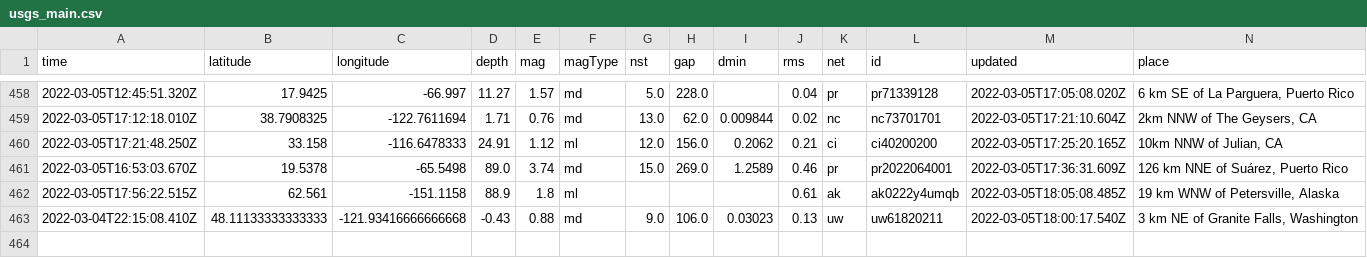
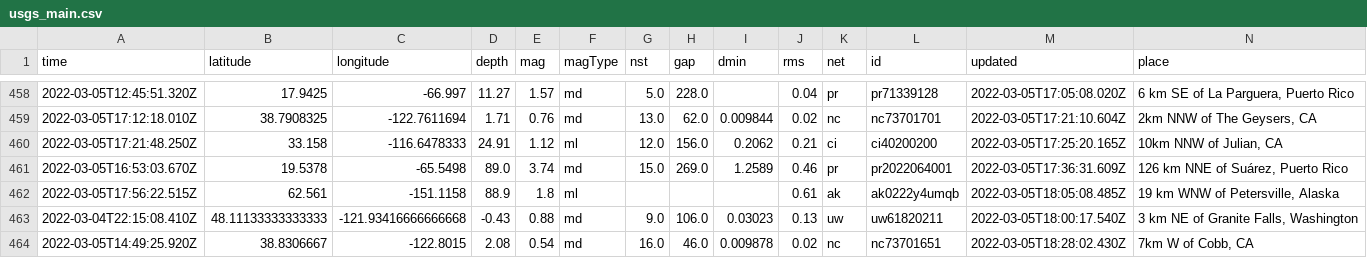
Before and after one commit to johnstont05/nicar22-github-actions, a CSV file: usgs_main.csv, drawn as a sheet; only a part is shown, gaps mark what is left out; rows hold the shown columns only; the diff names each change by its address in the sheet, - before the commit and + after, or states it on an @@ line.

```diff
--- a/usgs_main.csv
+++ b/usgs_main.csv
+row 464: 2022-03-05T14:49:25.920Z | 38.8306667 | -122.8015 | 2.08 | 0.54 | md | 16.0 | 46.0 | 0.009878 | 0.02 | nc | nc73701651 | 2022-03-05T18:28:02.430Z | 7km W of Cobb, CA
```
Also changed, not shown: usgs_current.csv.
